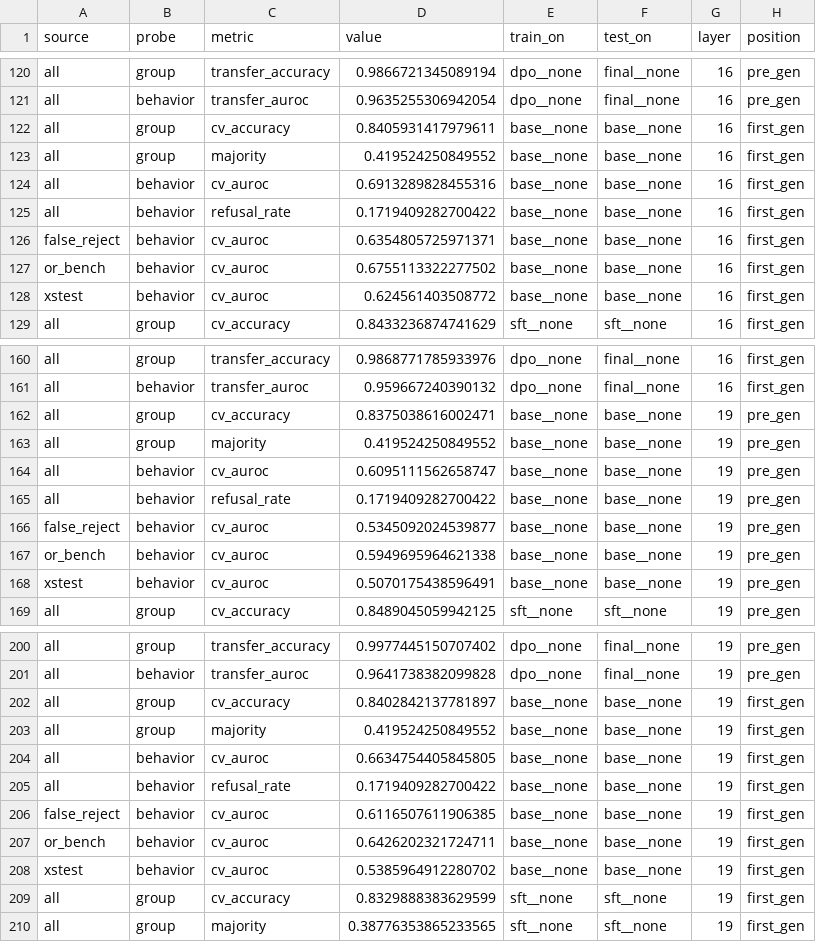
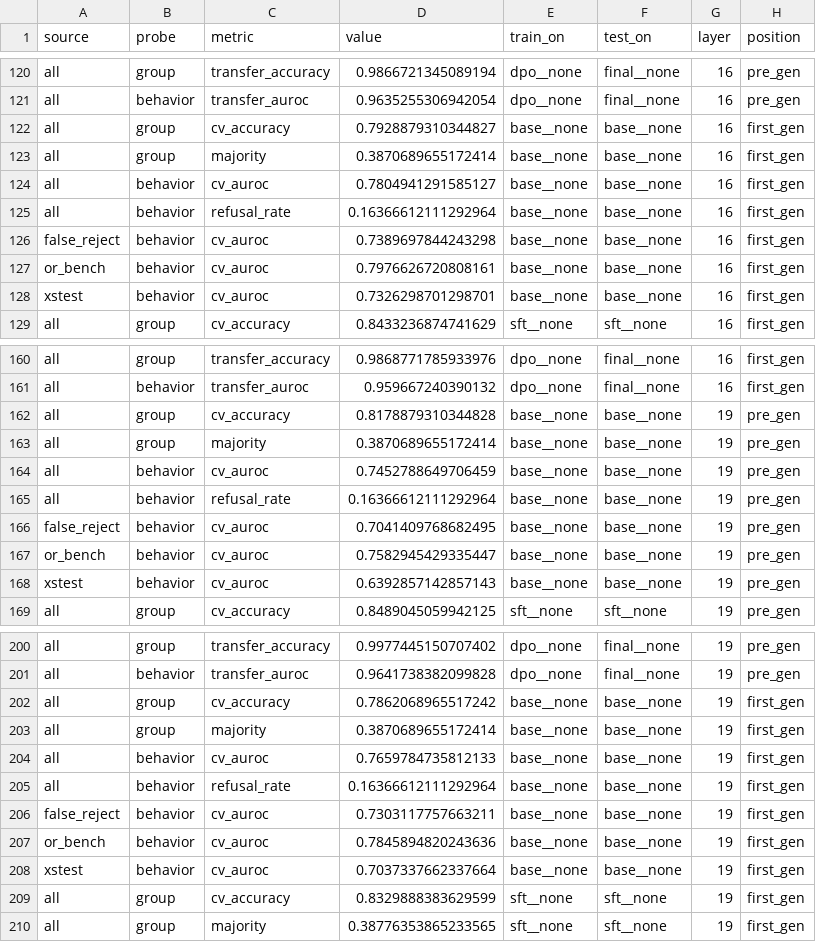
Before and after one commit to saracandussio/overrefusal-in-posttraining, a CSV file: results/olmo3/geometry/probes.csv, drawn as a sheet; only a part is shown, gaps mark what is left out; the diff covers the shown part only.

```diff
--- a/results/olmo3/geometry/probes.csv
+++ b/results/olmo3/geometry/probes.csv
@@ -121,9 +121,9 @@ all,group,transfer_accuracy,0.9866721345089194,dpo__none,final__none,16,pre_gen
 all,behavior,transfer_auroc,0.9635255306942054,dpo__none,final__none,16,pre_gen
-all,group,cv_accuracy,0.8405931417979611,base__none,base__none,16,first_gen
-all,group,majority,0.419524250849552,base__none,base__none,16,first_gen
-all,behavior,cv_auroc,0.6913289828455316,base__none,base__none,16,first_gen
-all,behavior,refusal_rate,0.1719409282700422,base__none,base__none,16,first_gen
-false_reject,behavior,cv_auroc,0.6354805725971371,base__none,base__none,16,first_gen
-or_bench,behavior,cv_auroc,0.6755113322277502,base__none,base__none,16,first_gen
-xstest,behavior,cv_auroc,0.624561403508772,base__none,base__none,16,first_gen
+all,group,cv_accuracy,0.7928879310344827,base__none,base__none,16,first_gen
+all,group,majority,0.3870689655172414,base__none,base__none,16,first_gen
+all,behavior,cv_auroc,0.7804941291585127,base__none,base__none,16,first_gen
+all,behavior,refusal_rate,0.16366612111292964,base__none,base__none,16,first_gen
+false_reject,behavior,cv_auroc,0.7389697844243298,base__none,base__none,16,first_gen
+or_bench,behavior,cv_auroc,0.7976626720808161,base__none,base__none,16,first_gen
+xstest,behavior,cv_auroc,0.7326298701298701,base__none,base__none,16,first_gen
 all,group,cv_accuracy,0.8433236874741629,sft__none,sft__none,16,first_gen
@@ -161,9 +161,9 @@ all,group,transfer_accuracy,0.9868771785933976,dpo__none,final__none,16,first_ge
 all,behavior,transfer_auroc,0.959667240390132,dpo__none,final__none,16,first_gen
-all,group,cv_accuracy,0.8375038616002471,base__none,base__none,19,pre_gen
-all,group,majority,0.419524250849552,base__none,base__none,19,pre_gen
-all,behavior,cv_auroc,0.6095111562658747,base__none,base__none,19,pre_gen
-all,behavior,refusal_rate,0.1719409282700422,base__none,base__none,19,pre_gen
-false_reject,behavior,cv_auroc,0.5345092024539877,base__none,base__none,19,pre_gen
-or_bench,behavior,cv_auroc,0.5949695964621338,base__none,base__none,19,pre_gen
-xstest,behavior,cv_auroc,0.5070175438596491,base__none,base__none,19,pre_gen
+all,group,cv_accuracy,0.8178879310344828,base__none,base__none,19,pre_gen
+all,group,majority,0.3870689655172414,base__none,base__none,19,pre_gen
+all,behavior,cv_auroc,0.7452788649706459,base__none,base__none,19,pre_gen
+all,behavior,refusal_rate,0.16366612111292964,base__none,base__none,19,pre_gen
+false_reject,behavior,cv_auroc,0.7041409768682495,base__none,base__none,19,pre_gen
+or_bench,behavior,cv_auroc,0.7582945429335447,base__none,base__none,19,pre_gen
+xstest,behavior,cv_auroc,0.6392857142857143,base__none,base__none,19,pre_gen
 all,group,cv_accuracy,0.8489045059942125,sft__none,sft__none,19,pre_gen
@@ -201,9 +201,9 @@ all,group,transfer_accuracy,0.9977445150707402,dpo__none,final__none,19,pre_gen
 all,behavior,transfer_auroc,0.9641738382099828,dpo__none,final__none,19,pre_gen
-all,group,cv_accuracy,0.8402842137781897,base__none,base__none,19,first_gen
-all,group,majority,0.419524250849552,base__none,base__none,19,first_gen
-all,behavior,cv_auroc,0.6634754405845805,base__none,base__none,19,first_gen
-all,behavior,refusal_rate,0.1719409282700422,base__none,base__none,19,first_gen
-false_reject,behavior,cv_auroc,0.6116507611906385,base__none,base__none,19,first_gen
-or_bench,behavior,cv_auroc,0.6426202321724711,base__none,base__none,19,first_gen
-xstest,behavior,cv_auroc,0.5385964912280702,base__none,base__none,19,first_gen
+all,group,cv_accuracy,0.7862068965517242,base__none,base__none,19,first_gen
+all,group,majority,0.3870689655172414,base__none,base__none,19,first_gen
+all,behavior,cv_auroc,0.7659784735812133,base__none,base__none,19,first_gen
+all,behavior,refusal_rate,0.16366612111292964,base__none,base__none,19,first_gen
+false_reject,behavior,cv_auroc,0.7303117757663211,base__none,base__none,19,first_gen
+or_bench,behavior,cv_auroc,0.7845894820243636,base__none,base__none,19,first_gen
+xstest,behavior,cv_auroc,0.7037337662337664,base__none,base__none,19,first_gen
 all,group,cv_accuracy,0.8329888383629599,sft__none,sft__none,19,first_gen
```
Also changed, not shown: 135 edited cells elsewhere in this file, results/olmo2/geometry/probes.csv, 10 other files.
